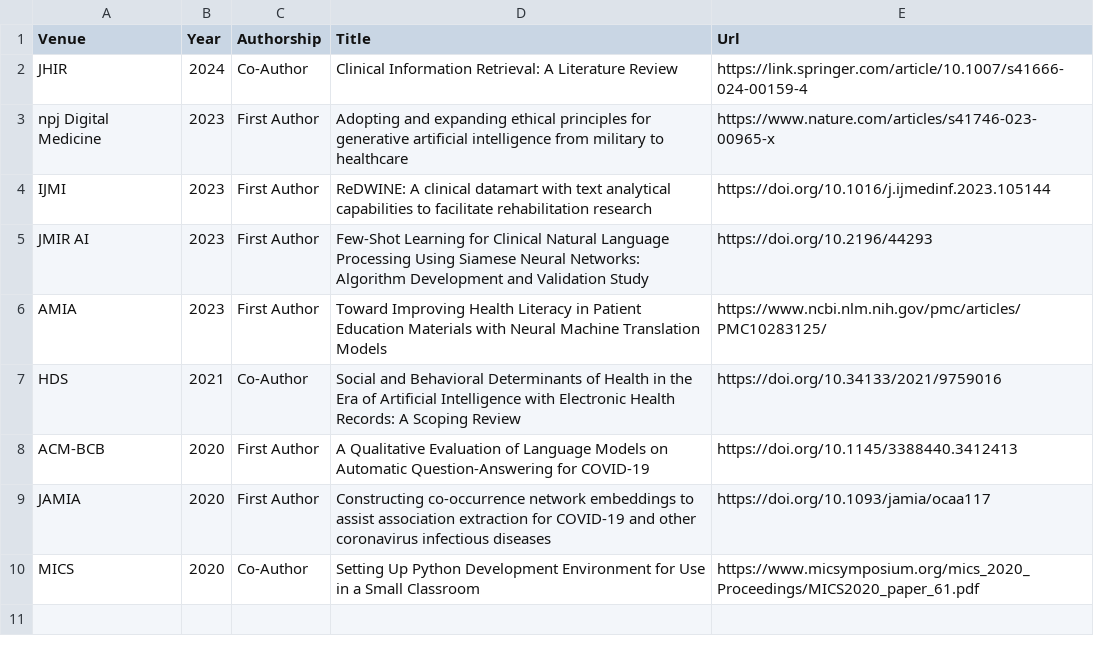
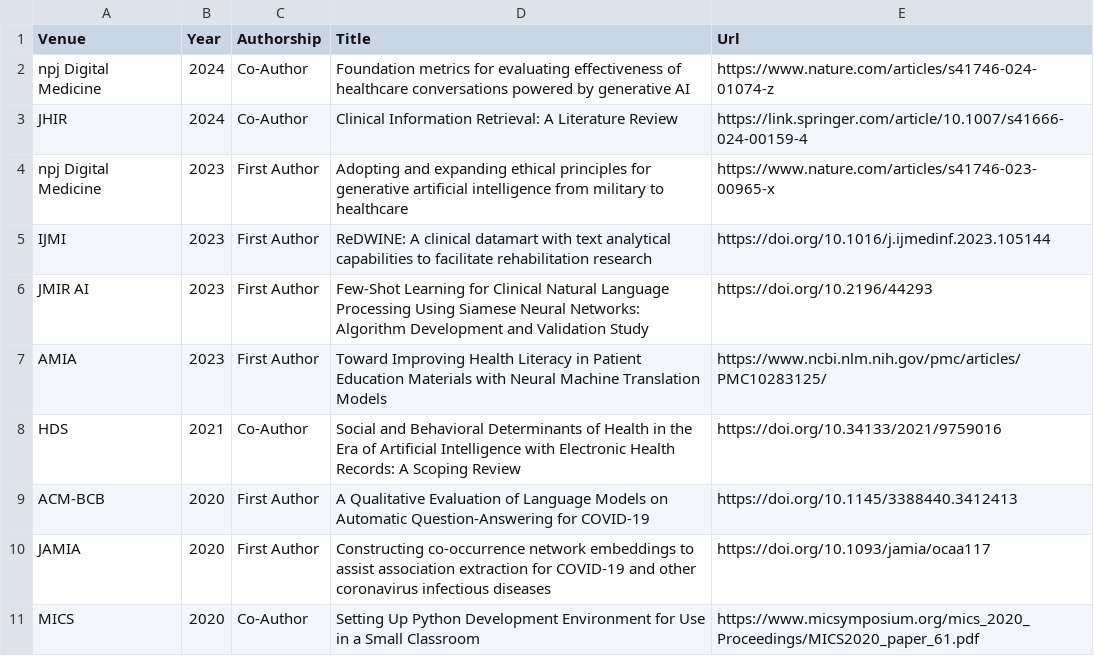
Before and after one commit to oniani/dot, a CSV file: .local/share/paper.csv, drawn as a sheet.

Commit message:
Updates

```diff
--- a/.local/share/paper.csv
+++ b/.local/share/paper.csv
@@ -1,2 +1,3 @@
 Venue|Year|Authorship|Title|Url
+npj Digital Medicine|2024|Co-Author|Foundation metrics for evaluating effectiveness of healthcare conversations powered by generative AI|https://www.nature.com/articles/s41746-024-01074-z
 JHIR|2024|Co-Author|Clinical Information Retrieval: A Literature Review|https://link.springer.com/article/10.1007/s41666-024-00159-4
```
